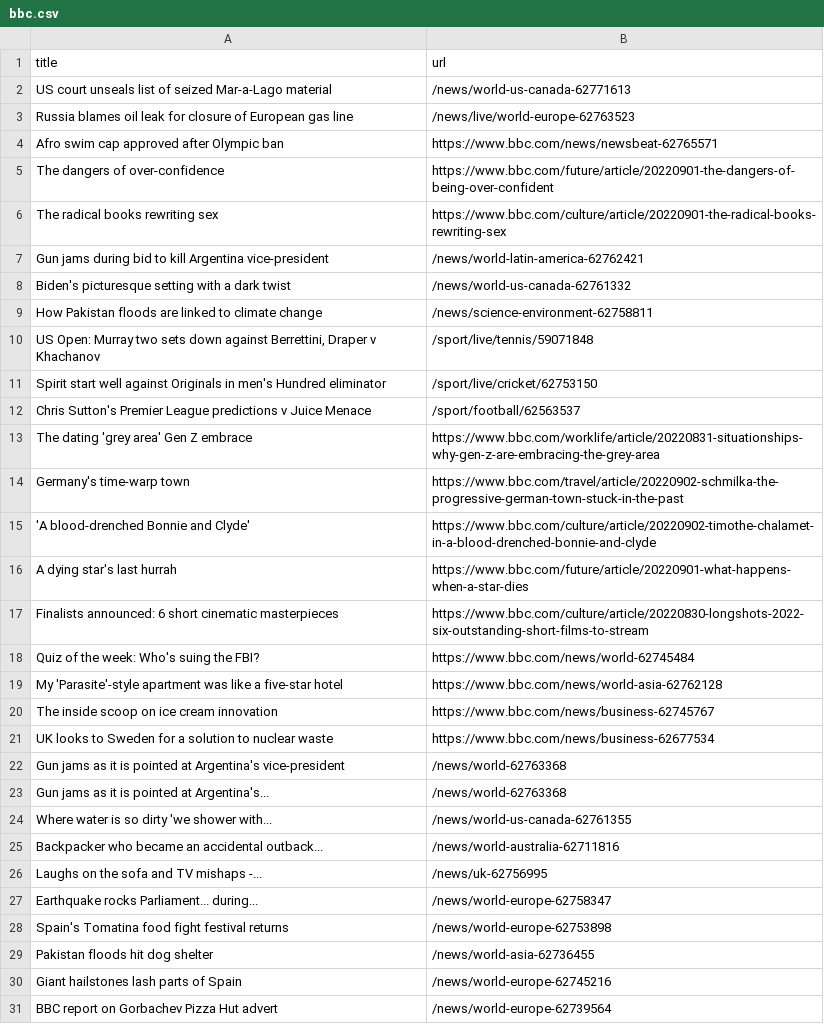
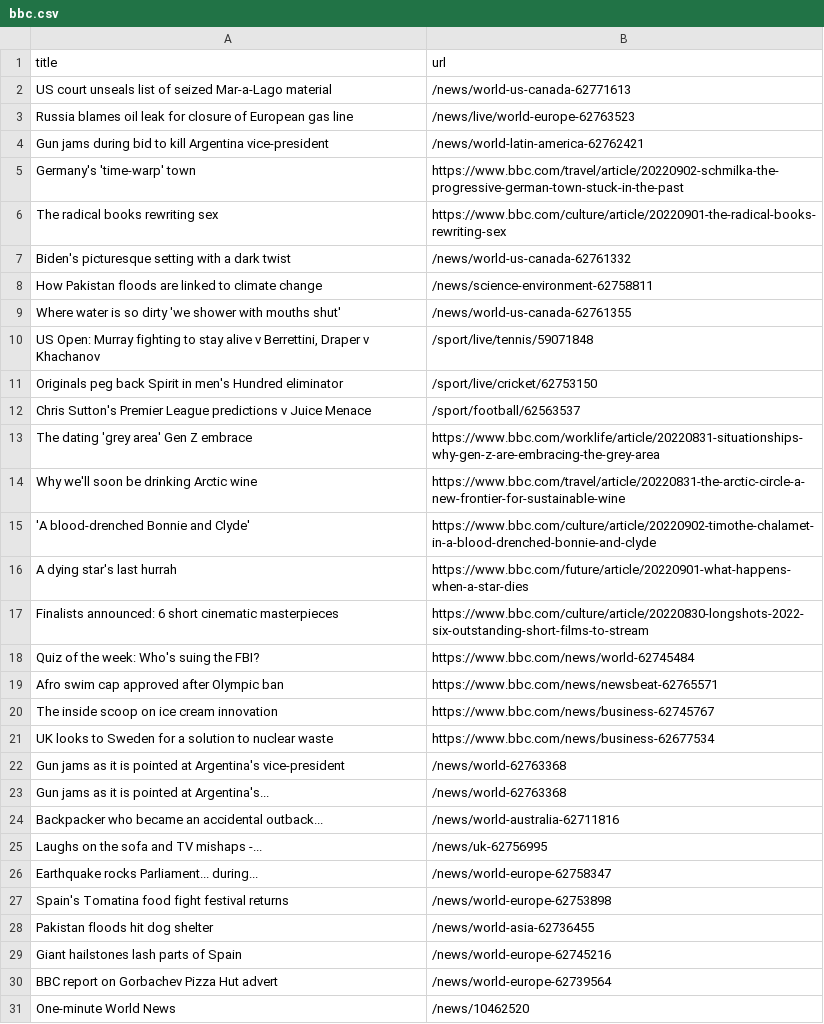
Before and after one commit to AyukaAK/automatic-scraper-bbc, a CSV file: bbc.csv, drawn as a sheet; only a part is shown; the shorter side is filled out with more unchanged rows.

```diff
--- a/bbc.csv
+++ b/bbc.csv
@@ -3,13 +3,13 @@ US court unseals list of seized Mar-a-Lago material,/news/world-us-canada-627716
 Russia blames oil leak for closure of European gas line,/news/live/world-europe-62763523
-Afro swim cap approved after Olympic ban,https://www.bbc.com/news/newsbeat-62765571
-The dangers of over-confidence,https://www.bbc.com/future/article/20220901-the-dangers-of-being-over-confident
+Gun jams during bid to kill Argentina vice-president,/news/world-latin-america-62762421
+Germany's 'time-warp' town,https://www.bbc.com/travel/article/20220902-schmilka-the-progressive-german-town-stuck-in-the-past
 The radical books rewriting sex,https://www.bbc.com/culture/article/20220901-the-radical-books-rewriting-sex
-Gun jams during bid to kill Argentina vice-president,/news/world-latin-america-62762421
 Biden's picturesque setting with a dark twist,/news/world-us-canada-62761332
 How Pakistan floods are linked to climate change,/news/science-environment-62758811
-"US Open: Murray two sets down against Berrettini, Draper v Khachanov",/sport/live/tennis/59071848
-Spirit start well against Originals in men's Hundred eliminator,/sport/live/cricket/62753150
+Where water is so dirty 'we shower with mouths shut',/news/world-us-canada-62761355
+"US Open: Murray fighting to stay alive v Berrettini, Draper v Khachanov",/sport/live/tennis/59071848
+Originals peg back Spirit in men's Hundred eliminator,/sport/live/cricket/62753150
 Chris Sutton's Premier League predictions v Juice Menace,/sport/football/62563537
 The dating 'grey area' Gen Z embrace,https://www.bbc.com/worklife/article/20220831-situationships-why-gen-z-are-embracing-the-grey-area
-Germany's time-warp town,https://www.bbc.com/travel/article/20220902-schmilka-the-progressive-german-town-stuck-in-the-past
+Why we'll soon be drinking Arctic wine,https://www.bbc.com/travel/article/20220831-the-arctic-circle-a-new-frontier-for-sustainable-wine
 'A blood-drenched Bonnie and Clyde',https://www.bbc.com/culture/article/20220902-timothe-chalamet-in-a-blood-drenched-bonnie-and-clyde
@@ -18,3 +18,3 @@ Finalists announced: 6 short cinematic masterpieces,https://www.bbc.com/culture/
 Quiz of the week: Who's suing the FBI?,https://www.bbc.com/news/world-62745484
-My 'Parasite'-style apartment was like a five-star hotel,https://www.bbc.com/news/world-asia-62762128
+Afro swim cap approved after Olympic ban,https://www.bbc.com/news/newsbeat-62765571
 The inside scoop on ice cream innovation,https://www.bbc.com/news/business-62745767
@@ -23,3 +23,2 @@ Gun jams as it is pointed at Argentina's vice-president,/news/world-62763368
 Gun jams as it is pointed at Argentina's...,/news/world-62763368
-Where water is so dirty 'we shower with...,/news/world-us-canada-62761355
 Backpacker who became an accidental outback...,/news/world-australia-62711816
```
